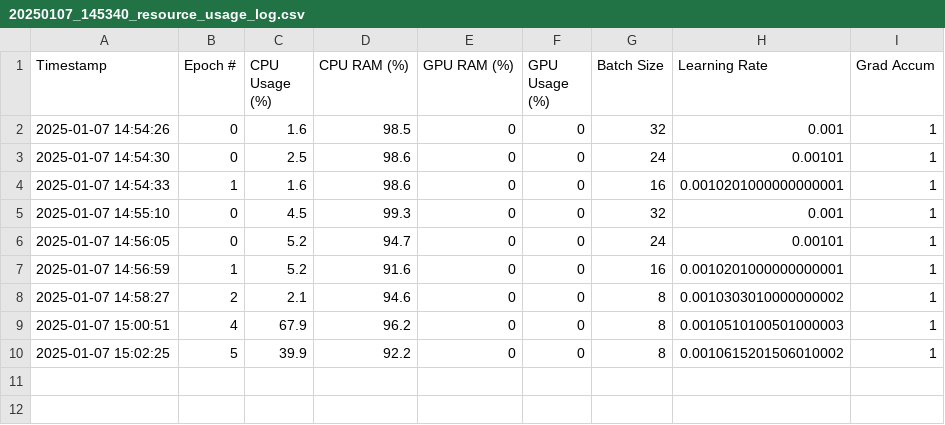
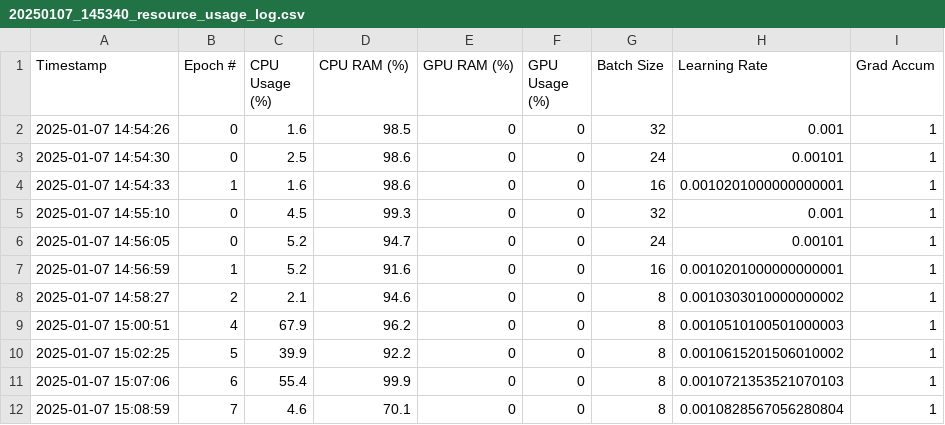
Before and after one commit to BradleyEdelman/EdgeTrain, a CSV file: logs/20250107_145340_resource_usage_log.csv, drawn as a sheet.

```diff
--- a/logs/20250107_145340_resource_usage_log.csv
+++ b/logs/20250107_145340_resource_usage_log.csv
@@ -10 +10,3 @@ Timestamp,Epoch #,CPU Usage (%),CPU RAM (%),GPU RAM (%),GPU Usage (%),Batch Size
 2025-01-07 15:02:25,5,39.9,92.2,0,0,8,0.0010615201506010002,1
+2025-01-07 15:07:06,6,55.4,99.9,0,0,8,0.0010721353521070103,1
+2025-01-07 15:08:59,7,4.6,70.1,0,0,8,0.0010828567056280804,1
```
Also changed, not shown: 10 other files.
